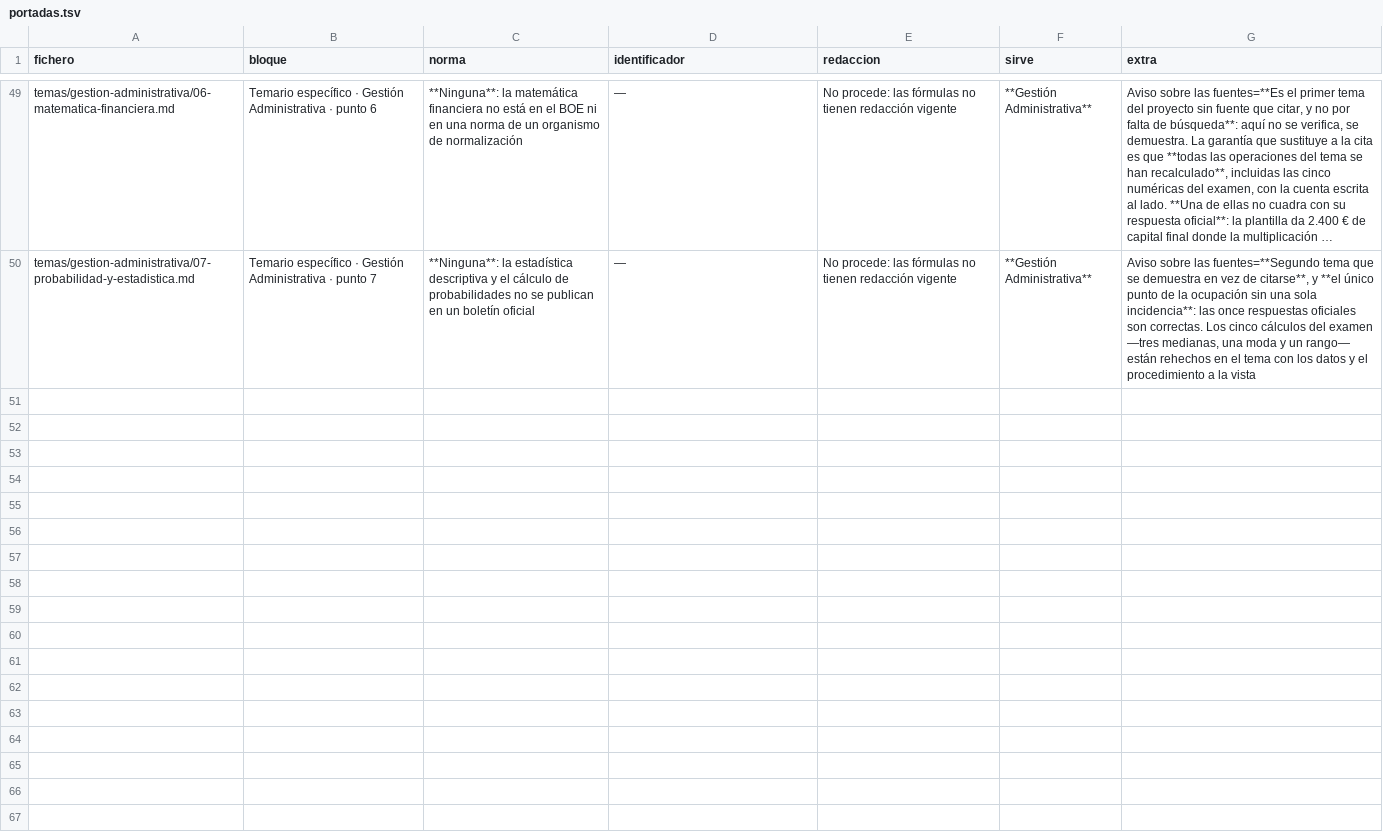
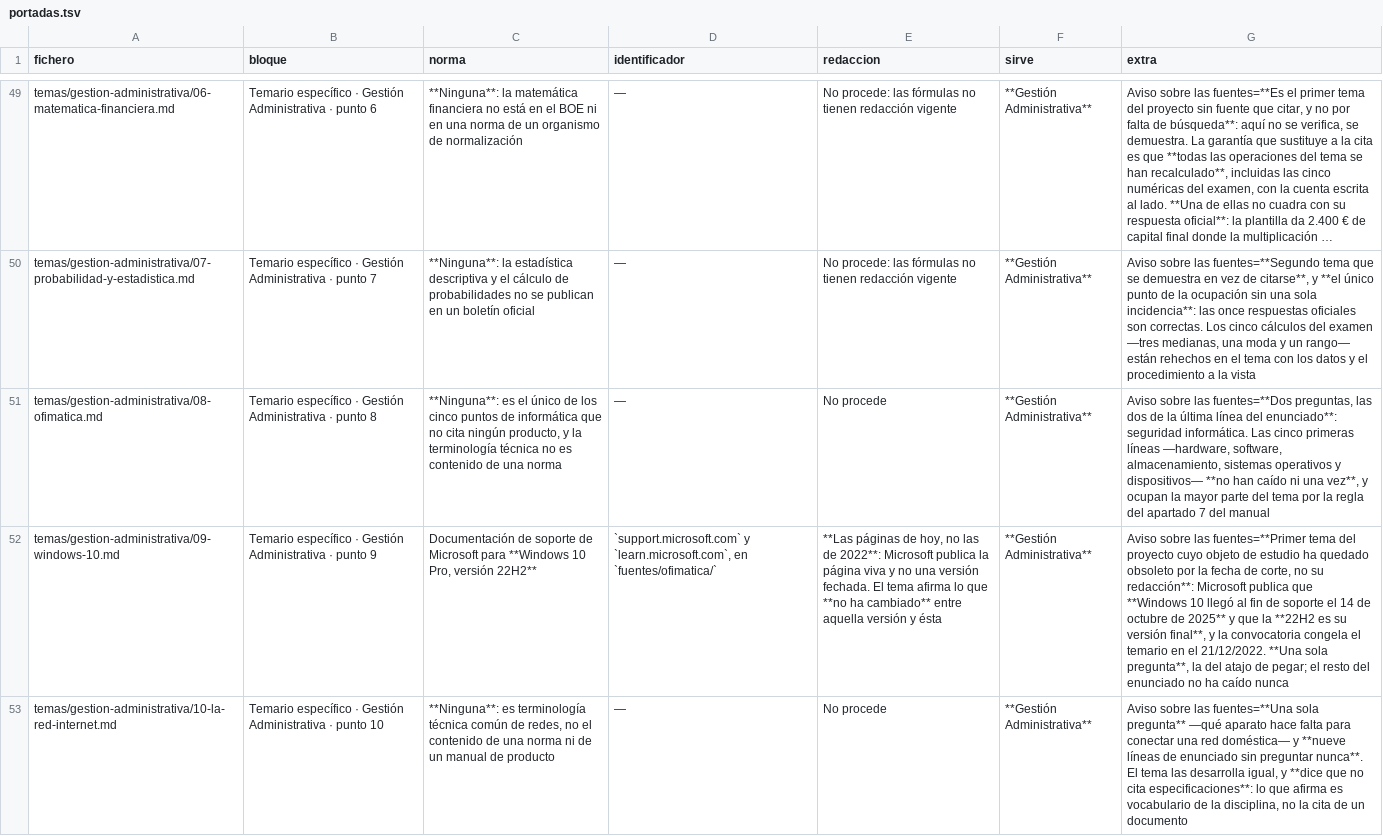
Before and after one commit to Aaroncbr92/Aaroncbr92, a TSV file: herramientas/portadas.tsv, drawn as a sheet; only a part is shown, gaps mark what is left out; long unchanged cells end in …; the diff covers the shown part only; the diff names each change by its address in the sheet, - before the commit and + after, or states it on an @@ line.

```diff
--- a/herramientas/portadas.tsv
+++ b/herramientas/portadas.tsv
+row 51: temas/gestion-administrativa/08-ofimatica.md | Temario específico · Gestión Administrativa · punto 8 | **Ninguna**: es el único de los cinco puntos de informática que no cita ningún producto, y la terminología técnica no es contenido de una norma | — | No procede | **Gestión Administrativa** | Aviso sobre las fuentes=**Dos preguntas, las dos de la última línea del enunciado**: seguridad informática. Las cinco primeras líneas —hardware, software, almacenamiento, sistemas operativos y dispositivos— **no han caído ni una vez**, y ocupan la mayor parte del tema por la regla del apartado 7 del manual
+row 52: temas/gestion-administrativa/09-windows-10.md | Temario específico · Gestión Administrativa · punto 9 | Documentación de soporte de Microsoft para **Windows 10 Pro, versión 22H2** | `support.microsoft.com` y `learn.microsoft.com`, en `fuentes/ofimatica/` | **Las páginas de hoy, no las de 2022**: Microsoft publica la página viva y no una versión fechada. El tema afirma lo que **no ha cambiado** entre aquella versión y ésta | **Gestión Administrativa** | Aviso sobre las fuentes=**Primer tema del proyecto cuyo objeto de estudio ha quedado obsoleto por la fecha de corte, no su redacción**: Microsoft publica que **Windows 10 llegó al fin de soporte el 14 de octubre de 2025** y que la **22H2 es su versión final**, y la convocatoria congela el temario en el 21/12/2022. **Una sola pregunta**, la del atajo de pegar; el resto del enunciado no ha caído nunca
+row 53: temas/gestion-administrativa/10-la-red-internet.md | Temario específico · Gestión Administrativa · punto 10 | **Ninguna**: es terminología técnica común de redes, no el contenido de una norma ni de un manual de producto | — | No procede | **Gestión Administrativa** | Aviso sobre las fuentes=**Una sola pregunta** —qué aparato hace falta para conectar una red doméstica— y **nueve líneas de enunciado sin preguntar nunca**. El tema las desarrolla igual, y **dice que no cita especificaciones**: lo que afirma es vocabulario de la disciplina, no la cita de un documento
```
Also changed, not shown: 2 added rows elsewhere in this file, 20 other files.
